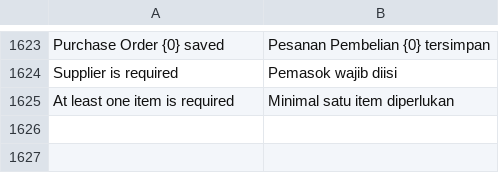
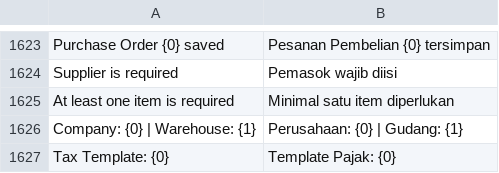
Before and after one commit to Muhayustrid/POSNext, a CSV file: pos_next/translations/id.csv, drawn as a sheet; only a part is shown, gaps mark what is left out.

```diff
--- a/pos_next/translations/id.csv
+++ b/pos_next/translations/id.csv
@@ -1625 +1625,3 @@
 "At least one item is required","Minimal satu item diperlukan",""
+"Company: {0} | Warehouse: {1}","Perusahaan: {0} | Gudang: {1}",""
+"Tax Template: {0}","Template Pajak: {0}",""
```
Also changed, not shown: 1 other file.
